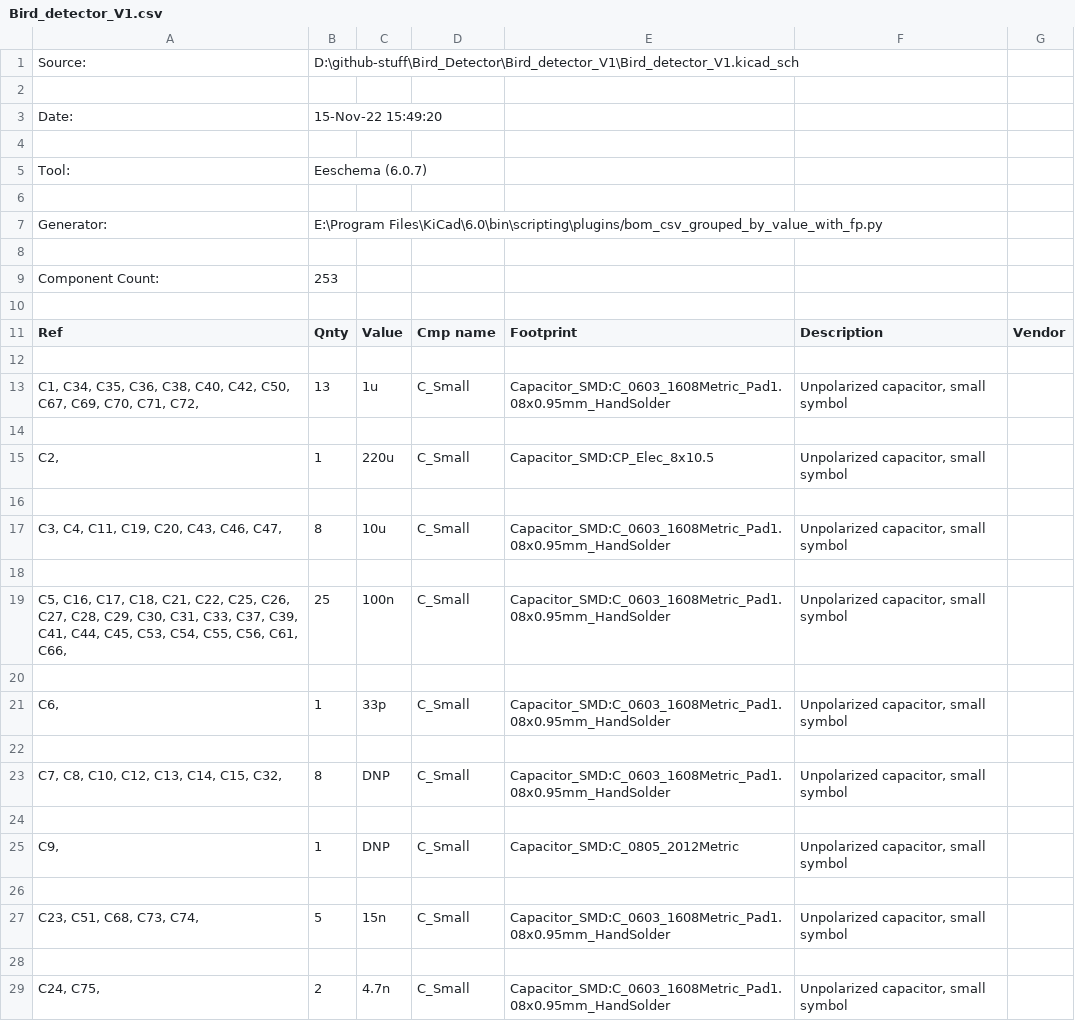
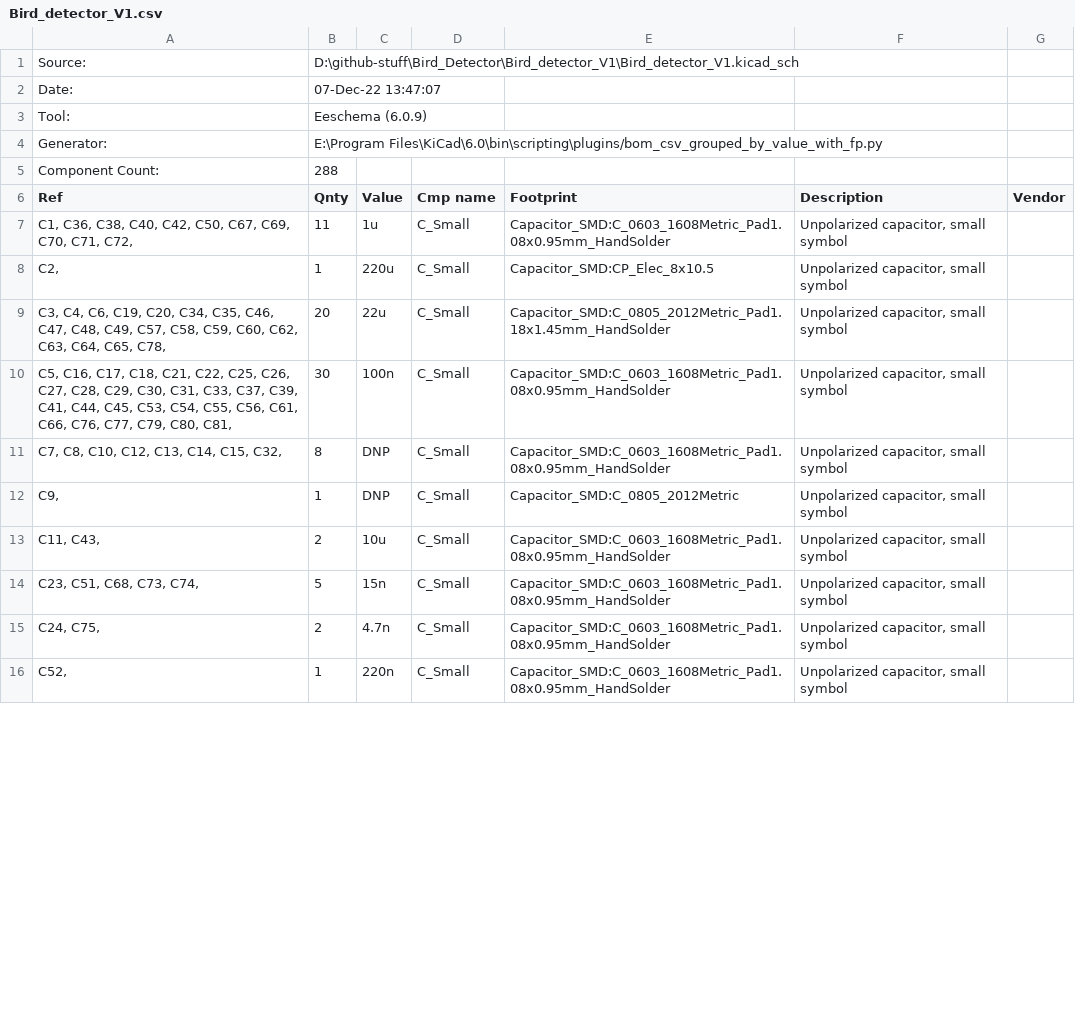
Before and after one commit to immortal-sniper1/Bird_Detector, a CSV file: Bird_detector_V1/Bird_detector_V1.csv, drawn as a sheet; only a part is shown; the shorter side is filled out with more unchanged rows; the diff covers the shown part only.

```diff
--- a/Bird_detector_V1/Bird_detector_V1.csv
+++ b/Bird_detector_V1/Bird_detector_V1.csv
@@ -1,29 +1,15 @@
 "Source:","D:\github-stuff\Bird_Detector\Bird_detector_V1\Bird_detector_V1.kicad_sch"
-
-"Date:","15-Nov-22 15:49:20"
-
-"Tool:","Eeschema (6.0.7)"
-
+"Date:","07-Dec-22 13:47:07"
+"Tool:","Eeschema (6.0.9)"
 "Generator:","E:\Program Files\KiCad\6.0\bin\scripting\plugins/bom_csv_grouped_by_value_with_fp.py"
-
-"Component Count:","253"
-
+"Component Count:","288"
 "Ref","Qnty","Value","Cmp name","Footprint","Description","Vendor"
-
-"C1, C34, C35, C36, C38, C40, C42, C50, C67, C69, C70, C71, C72, ","13","1u","C_Small","Capacitor_SMD:C_0603_1608Metric_Pad1.08x0.95mm_HandSolder","Unpolarized capacitor, small symbol",""
-
+"C1, C36, C38, C40, C42, C50, C67, C69, C70, C71, C72, ","11","1u","C_Small","Capacitor_SMD:C_0603_1608Metric_Pad1.08x0.95mm_HandSolder","Unpolarized capacitor, small symbol",""
 "C2, ","1","220u","C_Small","Capacitor_SMD:CP_Elec_8x10.5","Unpolarized capacitor, small symbol",""
-
-"C3, C4, C11, C19, C20, C43, C46, C47, ","8","10u","C_Small","Capacitor_SMD:C_0603_1608Metric_Pad1.08x0.95mm_HandSolder","Unpolarized capacitor, small symbol",""
-
-"C5, C16, C17, C18, C21, C22, C25, C26, C27, C28, C29, C30, C31, C33, C37, C39, C41, C44, C45, C53, C54, C55, C56, C61, C66, ","25","100n","C_Small","Capacitor_SMD:C_0603_1608Metric_Pad1.08x0.95mm_HandSolder","Unpolarized capacitor, small symbol",""
-
-"C6, ","1","33p","C_Small","Capacitor_SMD:C_0603_1608Metric_Pad1.08x0.95mm_HandSolder","Unpolarized capacitor, small symbol",""
-
+"C3, C4, C6, C19, C20, C34, C35, C46, C47, C48, C49, C57, C58, C59, C60, C62, C63, C64, C65, C78, ","20","22u","C_Small","Capacitor_SMD:C_0805_2012Metric_Pad1.18x1.45mm_HandSolder","Unpolarized capacitor, small symbol",""
+"C5, C16, C17, C18, C21, C22, C25, C26, C27, C28, C29, C30, C31, C33, C37, C39, C41, C44, C45, C53, C54, C55, C56, C61, C66, C76, C77, C79, C80, C81, ","30","100n","C_Small","Capacitor_SMD:C_0603_1608Metric_Pad1.08x0.95mm_HandSolder","Unpolarized capacitor, small symbol",""
 "C7, C8, C10, C12, C13, C14, C15, C32, ","8","DNP","C_Small","Capacitor_SMD:C_0603_1608Metric_Pad1.08x0.95mm_HandSolder","Unpolarized capacitor, small symbol",""
-
 "C9, ","1","DNP","C_Small","Capacitor_SMD:C_0805_2012Metric","Unpolarized capacitor, small symbol",""
-
+"C11, C43, ","2","10u","C_Small","Capacitor_SMD:C_0603_1608Metric_Pad1.08x0.95mm_HandSolder","Unpolarized capacitor, small symbol",""
 "C23, C51, C68, C73, C74, ","5","15n","C_Small","Capacitor_SMD:C_0603_1608Metric_Pad1.08x0.95mm_HandSolder","Unpolarized capacitor, small symbol",""
-
 "C24, C75, ","2","4.7n","C_Small","Capacitor_SMD:C_0603_1608Metric_Pad1.08x0.95mm_HandSolder","Unpolarized capacitor, small symbol",""
```
Also changed, not shown: 4 added rows, 67 removed rows and 65 edited cells elsewhere in this file, 8 other files.
